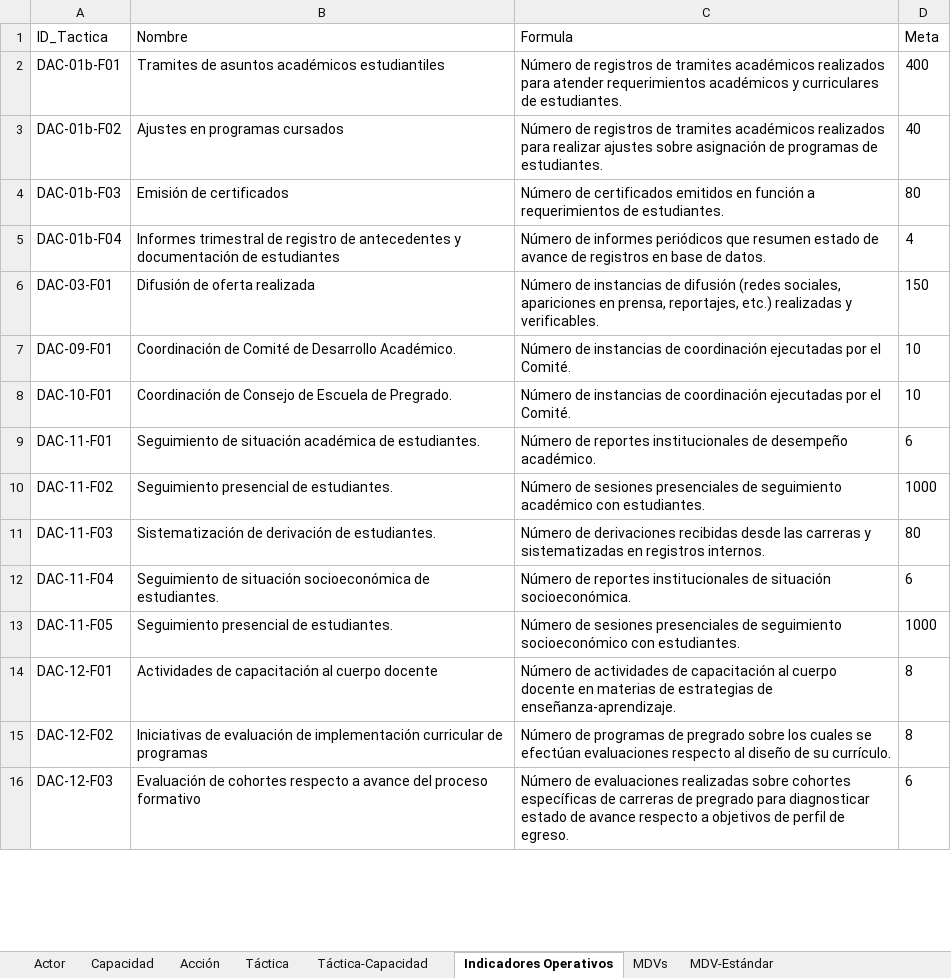
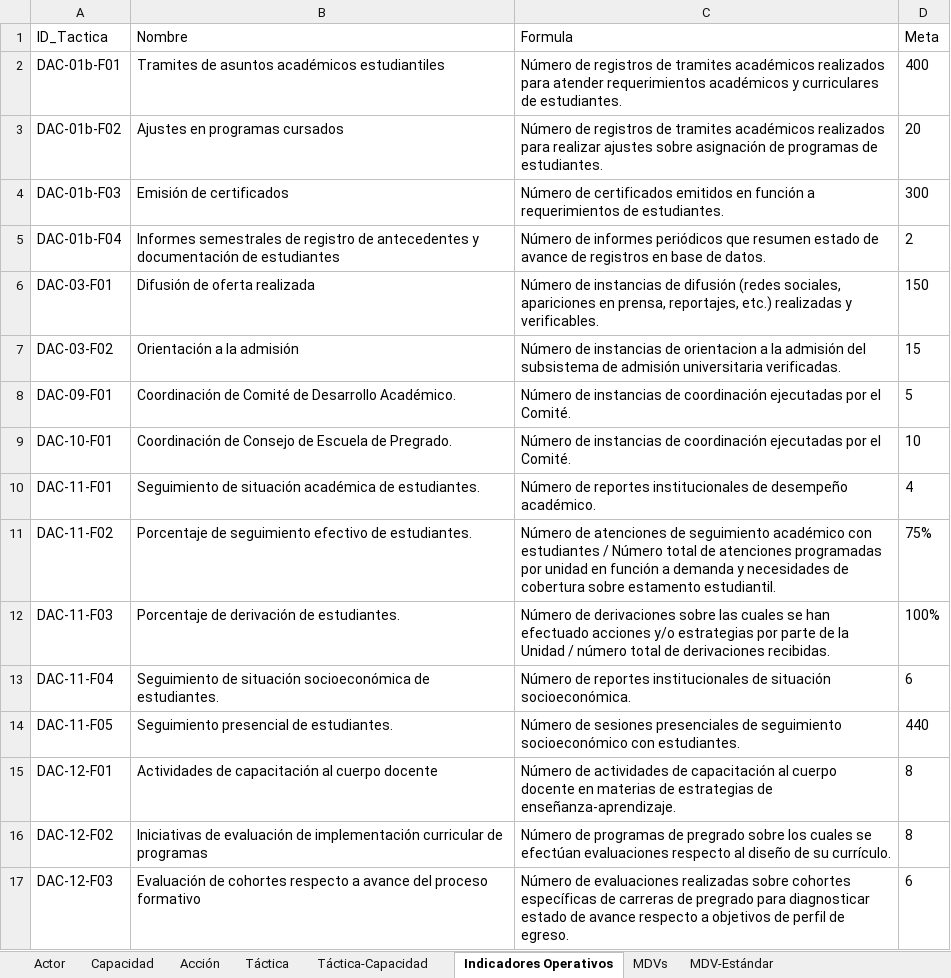
Before and after one commit to UTGI-UAYSEN/dpac-pci-poa-web, an Excel workbook: public/datos_poa.xlsx, sheet Indicadores Operativos, drawn as a sheet; only a part is shown; values as stored, in another font and other column widths than the file's, no borders; addresses are those after the commit; the diff covers the shown part only; the diff names each change by its address in the sheet, - before the commit and + after, or states it on an @@ line.

```diff
--- a/public/datos_poa.xlsx (sheet Indicadores Operativos)
+++ b/public/datos_poa.xlsx (sheet Indicadores Operativos)
-D3 (Meta): 40
+D3 (Meta): 20
-D4 (Meta): 80
+D4 (Meta): 300
-B5 (Nombre): Informes trimestral de registro…
+B5 (Nombre): Informes semestrales de registro…
-D5 (Meta): 4
+D5 (Meta): 2
+row 7: DAC-03-F02 | Orientación a la admisión | Número de instancias de orientacion a la admisión del subsistema de admisión universitaria verificadas. | 15
-D8 (Meta): 10
+D8 (Meta): 5
-D10 (Meta): 6
+D10 (Meta): 4
-B11 (Nombre): Seguimiento presencial de estudiantes.
+B11 (Nombre): Porcentaje de seguimiento efectivo de estudiantes.
-C11 (Formula): Número de sesiones presenciales de seguimiento académico con estudiantes.
+C11 (Formula): Número de atenciones de seguimiento académico con estudiantes / Número total de atenciones programadas por unidad en función a demanda y necesidades de cobertura sobre estamento estudiantil.
-D11 (Meta): 1000
+D11 (Meta): 75%
-B12 (Nombre): Sistematización de derivación de estudiantes.
+B12 (Nombre): Porcentaje de derivación de estudiantes.
-C12 (Formula): …de derivaciones recibidas desde las carreras y sistematizadas en registros internos.
+C12 (Formula): …de derivaciones sobre las cuales se han efectuado acciones y/o estrategias por parte de la Unidad / número total de derivaciones recibidas.
-D12 (Meta): 80
+D12 (Meta): 100%
-D14 (Meta): 1000
+D14 (Meta): 440
```
Also changed, not shown: 5 added rows, 14 removed rows and 82 edited cells elsewhere in this sheet, sheet MDV-Estándar, sheet Táctica-Capacidad, sheet MDVs, sheet Táctica, sheet Acción, build/datos_poa.xlsx, 8 other files.
